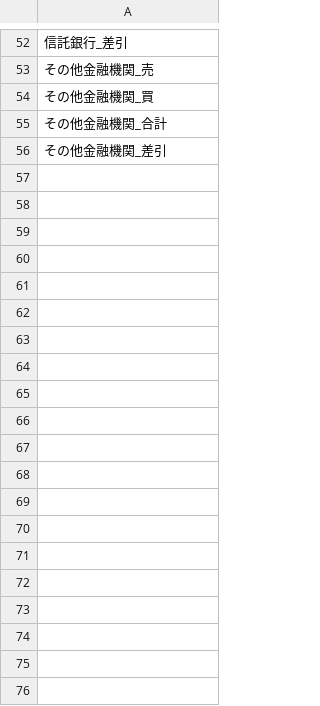
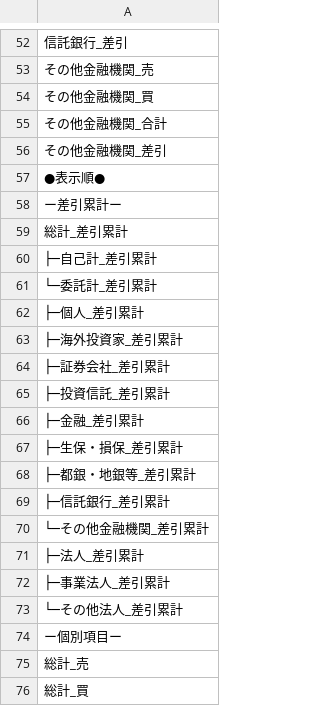
Before and after one commit to keroppa88/jpx_data, a CSV file: bumonlist.csv, drawn as a sheet; only a part is shown, gaps mark what is left out; the diff covers the shown part only.

Commit message:
Update bumonlist.csv
Signed-off-by: keroppa88 <kaikai9984@gmail.com>

```diff
--- a/bumonlist.csv
+++ b/bumonlist.csv
@@ -56 +56,21 @@
 その他金融機関_差引
+●表示順●
+ー差引累計ー
+総計_差引累計
+├─自己計_差引累計
+└─委託計_差引累計
+　├─個人_差引累計
+　├─海外投資家_差引累計
+　├─証券会社_差引累計
+　├─投資信託_差引累計
+　├─金融_差引累計
+　 ├─生保・損保_差引累計
+　 ├─都銀・地銀等_差引累計
+　 ├─信託銀行_差引累計
+　 └─その他金融機関_差引累計
+　├─法人_差引累計
+　 ├─事業法人_差引累計
+　 └─その他法人_差引累計
+ー個別項目ー
+総計_売
+総計_買
```
Also changed, not shown: 50 added rows elsewhere in this file.
